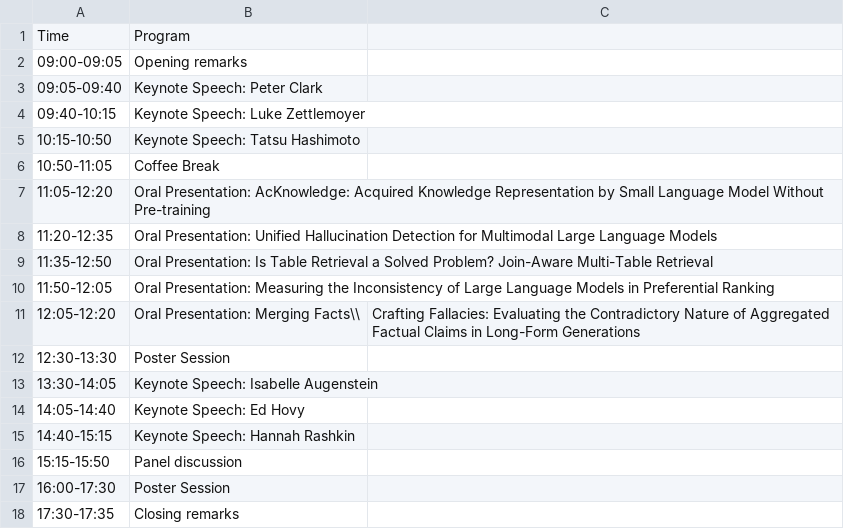
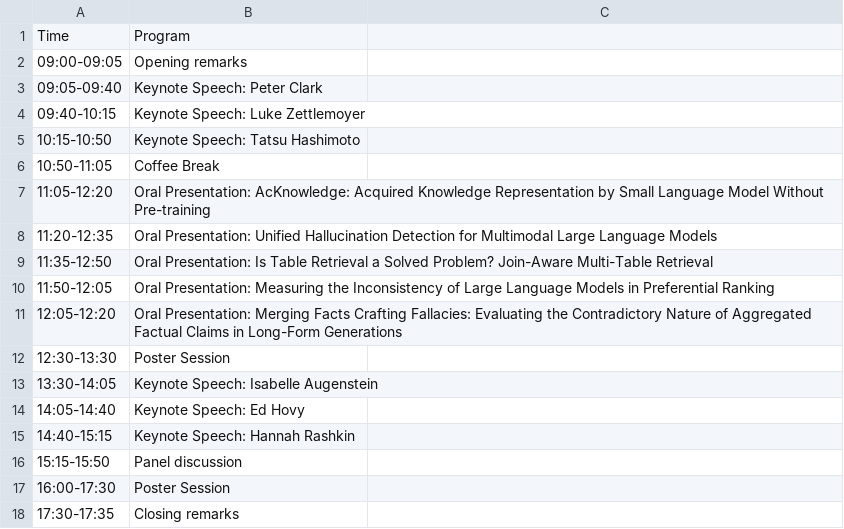
Before and after one commit to Knowledgeable-LM/Knowledgeable-LM.github.io, a CSV file: home/schedule.csv, drawn as a sheet.

```diff
--- a/home/schedule.csv
+++ b/home/schedule.csv
@@ -10,3 +10,3 @@ Time, Program
 11:50-12:05, Oral Presentation: Measuring the Inconsistency of Large Language Models in Preferential Ranking
-12:05-12:20, Oral Presentation: Merging Facts\\, Crafting Fallacies: Evaluating the Contradictory Nature of Aggregated Factual Claims in Long-Form Generations
+12:05-12:20, Oral Presentation: Merging Facts Crafting Fallacies: Evaluating the Contradictory Nature of Aggregated Factual Claims in Long-Form Generations
 12:30-13:30, Poster Session
```
Also changed, not shown: 1 other file.
